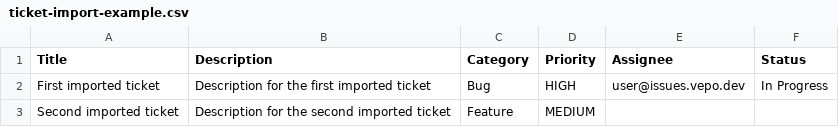
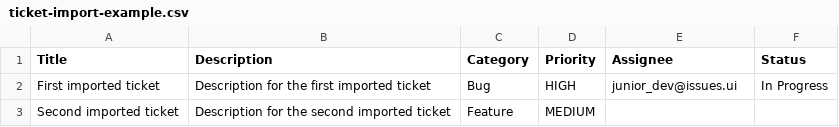
Before and after one commit to vepo/issues, a CSV file: docs/samples/ticket-import-example.csv, drawn as a sheet.

```diff
--- a/docs/samples/ticket-import-example.csv
+++ b/docs/samples/ticket-import-example.csv
@@ -1,3 +1,3 @@
 Title,Description,Category,Priority,Assignee,Status
-"First imported ticket","Description for the first imported ticket","Bug","HIGH","user@issues.vepo.dev","In Progress"
+"First imported ticket","Description for the first imported ticket","Bug","HIGH","junior_dev@issues.ui","In Progress"
 "Second imported ticket","Description for the second imported ticket","Feature","MEDIUM",,
```
Also changed, not shown: docs/samples/ticket-import-global-example.csv, 28 other files.
